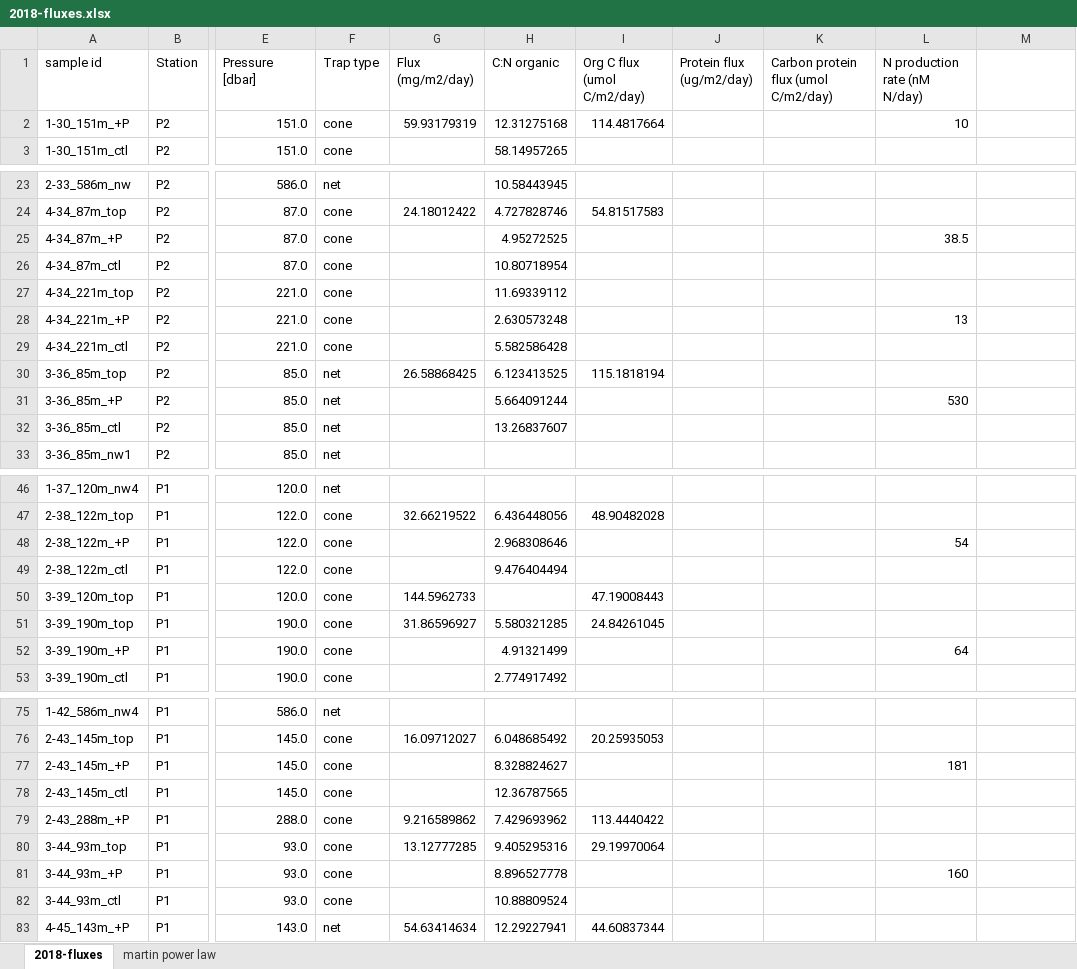
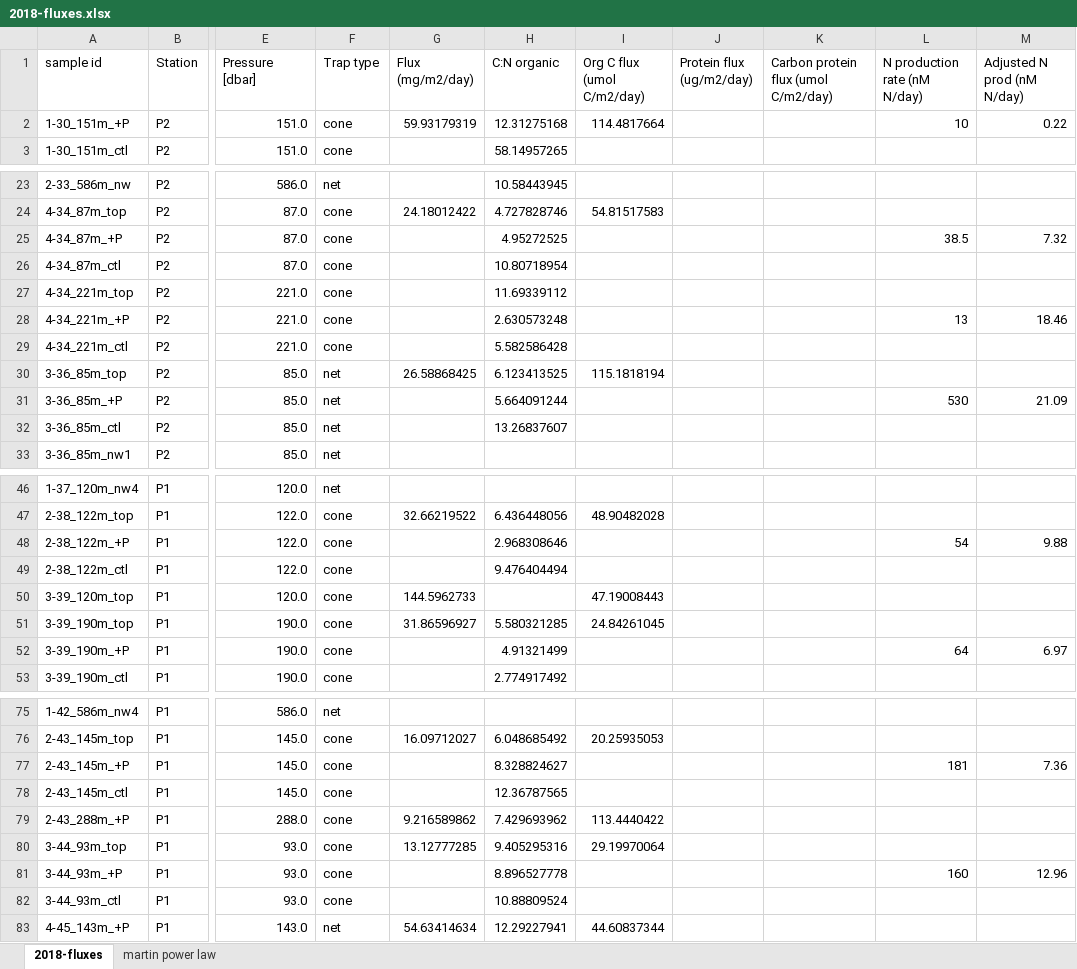
Before and after one commit to MeganEDuffy/2017-etnp, an Excel workbook: data/flux/2018-fluxes.xlsx, sheet 2018-fluxes, drawn as a sheet; only a part is shown, gaps mark what is left out; values as stored, in another font and other column widths than the file's, no borders; the diff covers the shown part only; the diff names each change by its address in the sheet, - before the commit and + after, or states it on an @@ line.

```diff
--- a/data/flux/2018-fluxes.xlsx (sheet 2018-fluxes)
+++ b/data/flux/2018-fluxes.xlsx (sheet 2018-fluxes)
-M1: (empty)
+M1: Adjusted N prod (nM N/day)
-M2 (Adjusted N prod (nM N/day)): (empty)
+M2 (Adjusted N prod (nM N/day)): 0.22
-M25 (Adjusted N prod (nM N/day)): (empty)
+M25 (Adjusted N prod (nM N/day)): 7.32
-M28 (Adjusted N prod (nM N/day)): (empty)
+M28 (Adjusted N prod (nM N/day)): 18.46
-M31 (Adjusted N prod (nM N/day)): (empty)
+M31 (Adjusted N prod (nM N/day)): 21.09
-M48 (Adjusted N prod (nM N/day)): (empty)
+M48 (Adjusted N prod (nM N/day)): 9.88
-M52 (Adjusted N prod (nM N/day)): (empty)
+M52 (Adjusted N prod (nM N/day)): 6.97
-M77 (Adjusted N prod (nM N/day)): (empty)
+M77 (Adjusted N prod (nM N/day)): 7.36
-M81 (Adjusted N prod (nM N/day)): (empty)
+M81 (Adjusted N prod (nM N/day)): 12.96
```
Also changed, not shown: 1 edited cell elsewhere in this sheet, charts or pictures, data/flux/2017-fluxes.xlsx, 6 other files.
